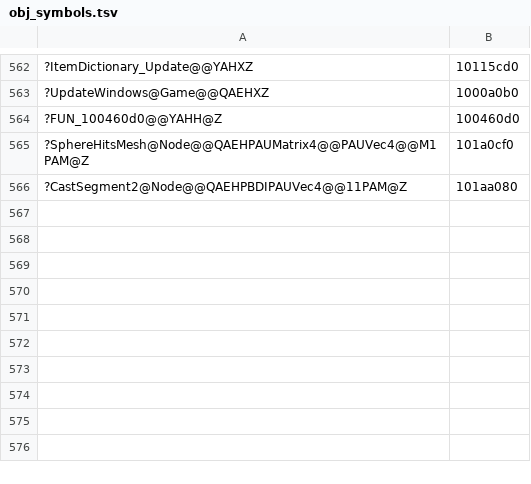
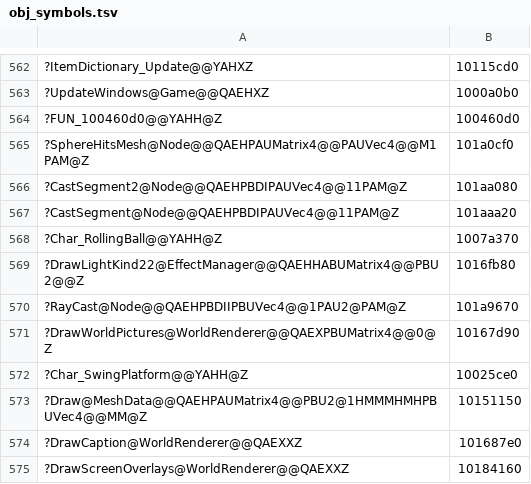
Before and after one commit to ObeseCatLord/Gurumin-Decompilation, a TSV file: decomp/obj_symbols.tsv, drawn as a sheet; only a part is shown, gaps mark what is left out; the diff names each change by its address in the sheet, - before the commit and + after, or states it on an @@ line.

```diff
--- a/decomp/obj_symbols.tsv
+++ b/decomp/obj_symbols.tsv
+row 567: ?CastSegment@Node@@QAEHPBDIPAUVec4@@11PAM@Z | 101aaa20
+row 568: ?Char_RollingBall@@YAHH@Z | 1007a370
+row 569: ?DrawLightKind22@EffectManager@@QAEHHABUMatrix4@@PBU2@@Z | 1016fb80
+row 570: ?RayCast@Node@@QAEHPBDIIPBUVec4@@1PAU2@PAM@Z | 101a9670
+row 571: ?DrawWorldPictures@WorldRenderer@@QAEXPBUMatrix4@@0@Z | 10167d90
+row 572: ?Char_SwingPlatform@@YAHH@Z | 10025ce0
+row 573: ?Draw@MeshData@@QAEHPAUMatrix4@@PBU2@1HMMMHMHPBUVec4@@MM@Z | 10151150
+row 574: ?DrawCaption@WorldRenderer@@QAEXXZ | 101687e0
+row 575: ?DrawScreenOverlays@WorldRenderer@@QAEXXZ | 10184160
```
Also changed, not shown: decomp/open.tsv, symbols.tsv, 22 other files.
